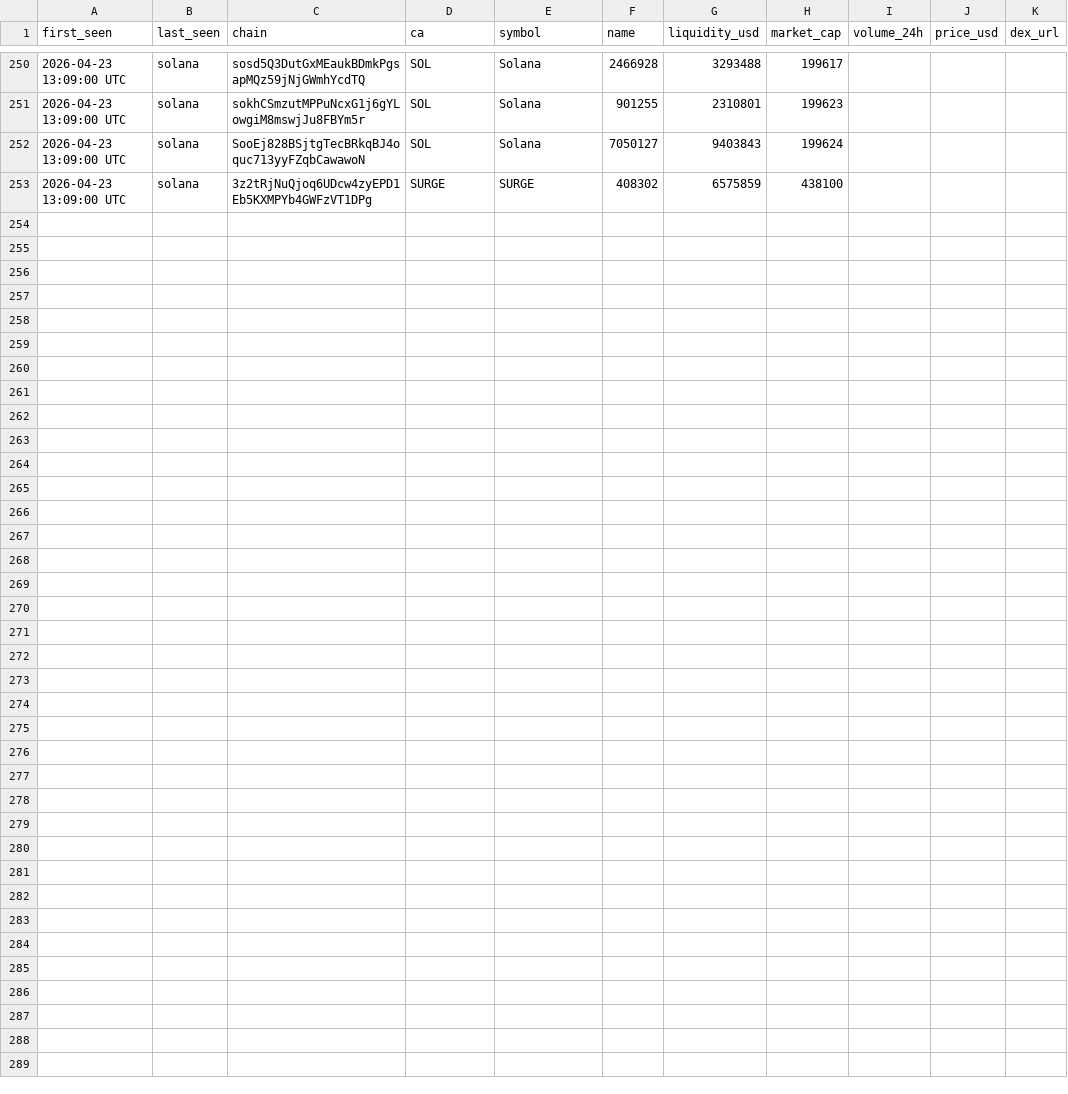
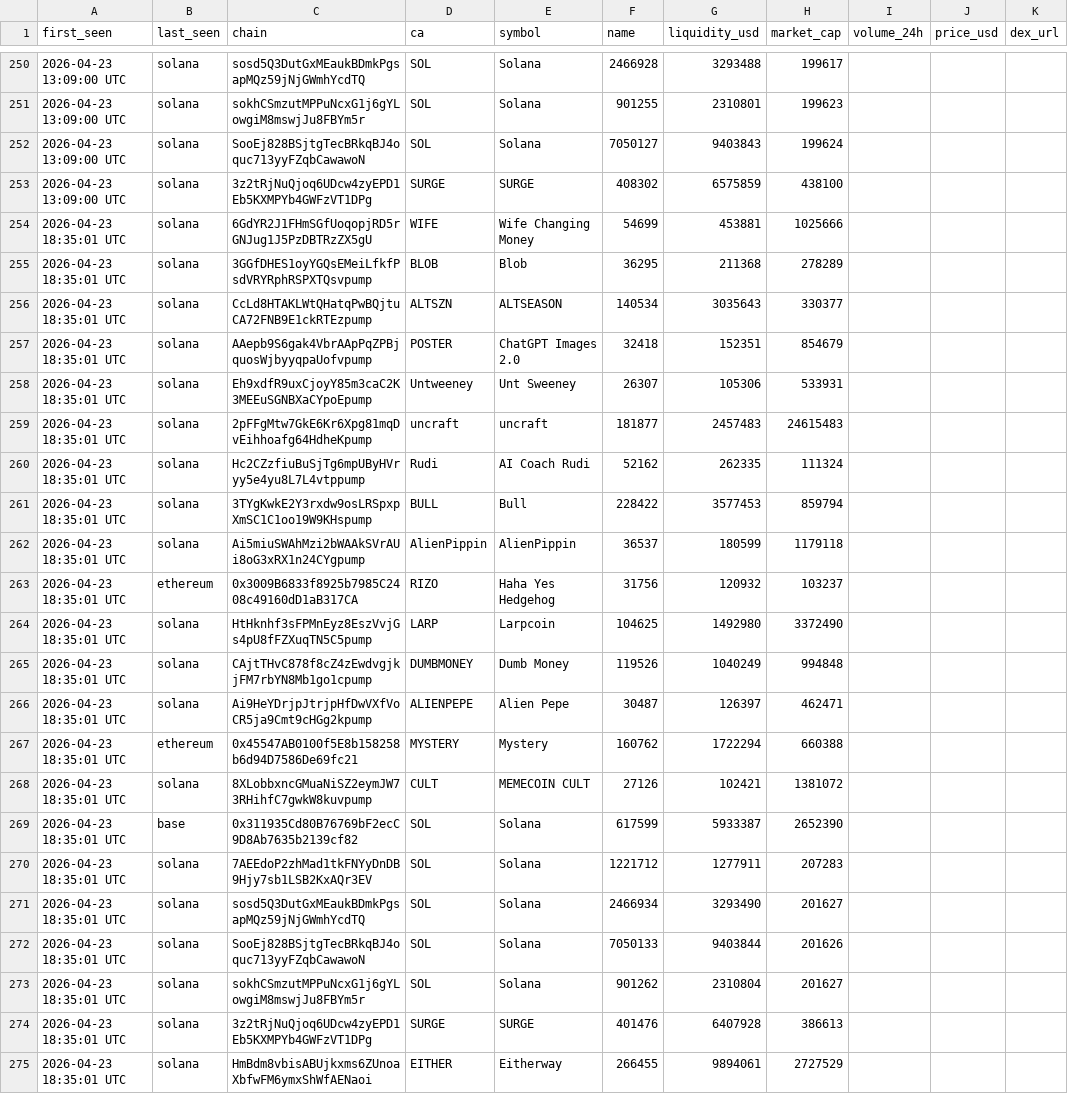
Before and after one commit to bsnydr/dexscreener-tracker, a CSV file: dexscreener-tracker/data/dexscreener_tracker.csv, drawn as a sheet; only a part is shown, gaps mark what is left out.

```diff
--- a/dexscreener-tracker/data/dexscreener_tracker.csv
+++ b/dexscreener-tracker/data/dexscreener_tracker.csv
@@ -253 +253,23 @@ first_seen,last_seen,chain,ca,symbol,name,liquidity_usd,market_cap,volume_24h,pr
 2026-04-23 13:09:00 UTC,solana,3z2tRjNuQjoq6UDcw4zyEPD1Eb5KXMPYb4GWFzVT1DPg,SURGE,SURGE,408302,6575859,438100
+2026-04-23 18:35:01 UTC,solana,6GdYR2J1FHmSGfUoqopjRD5rGNJug1J5PzDBTRzZX5gU,WIFE,Wife Changing Money,54699,453881,1025666
+2026-04-23 18:35:01 UTC,solana,3GGfDHES1oyYGQsEMeiLfkfPsdVRYRphRSPXTQsvpump,BLOB,Blob,36295,211368,278289
+2026-04-23 18:35:01 UTC,solana,CcLd8HTAKLWtQHatqPwBQjtuCA72FNB9E1ckRTEzpump,ALTSZN,ALTSEASON,140534,3035643,330377
+2026-04-23 18:35:01 UTC,solana,AAepb9S6gak4VbrAApPqZPBjquosWjbyyqpaUofvpump,POSTER,ChatGPT Images 2.0,32418,152351,854679
+2026-04-23 18:35:01 UTC,solana,Eh9xdfR9uxCjoyY85m3caC2K3MEEuSGNBXaCYpoEpump,Untweeney,Unt Sweeney,26307,105306,533931
+2026-04-23 18:35:01 UTC,solana,2pFFgMtw7GkE6Kr6Xpg81mqDvEihhoafg64HdheKpump,uncraft,uncraft,181877,2457483,24615483
+2026-04-23 18:35:01 UTC,solana,Hc2CZzfiuBuSjTg6mpUByHVryy5e4yu8L7L4vtppump,Rudi,AI Coach Rudi,52162,262335,111324
+2026-04-23 18:35:01 UTC,solana,3TYgKwkE2Y3rxdw9osLRSpxpXmSC1C1oo19W9KHspump,BULL,Bull,228422,3577453,859794
+2026-04-23 18:35:01 UTC,solana,Ai5miuSWAhMzi2bWAAkSVrAUi8oG3xRX1n24CYgpump,AlienPippin,AlienPippin,36537,180599,1179118
+2026-04-23 18:35:01 UTC,ethereum,0x3009B6833f8925b7985C2408c49160dD1aB317CA,RIZO,Haha Yes Hedgehog,31756,120932,103237
+2026-04-23 18:35:01 UTC,solana,HtHknhf3sFPMnEyz8EszVvjGs4pU8fFZXuqTN5C5pump,LARP,Larpcoin,104625,1492980,3372490
+2026-04-23 18:35:01 UTC,solana,CAjtTHvC878f8cZ4zEwdvgjkjFM7rbYN8Mb1go1cpump,DUMBMONEY,Dumb Money,119526,1040249,994848
+2026-04-23 18:35:01 UTC,solana,Ai9HeYDrjpJtrjpHfDwVXfVoCR5ja9Cmt9cHGg2kpump,ALIENPEPE,Alien Pepe,30487,126397,462471
+2026-04-23 18:35:01 UTC,ethereum,0x45547AB0100f5E8b158258b6d94D7586De69fc21,MYSTERY,Mystery,160762,1722294,660388
+2026-04-23 18:35:01 UTC,solana,8XLobbxncGMuaNiSZ2eymJW73RHihfC7gwkW8kuvpump,CULT,MEMECOIN CULT,27126,102421,1381072
+2026-04-23 18:35:01 UTC,base,0x311935Cd80B76769bF2ecC9D8Ab7635b2139cf82,SOL,Solana,617599,5933387,2652390
+2026-04-23 18:35:01 UTC,solana,7AEEdoP2zhMad1tkFNYyDnDB9Hjy7sb1LSB2KxAQr3EV,SOL,Solana,1221712,1277911,207283
+2026-04-23 18:35:01 UTC,solana,sosd5Q3DutGxMEaukBDmkPgsapMQz59jNjGWmhYcdTQ,SOL,Solana,2466934,3293490,201627
+2026-04-23 18:35:01 UTC,solana,SooEj828BSjtgTecBRkqBJ4oquc713yyFZqbCawawoN,SOL,Solana,7050133,9403844,201626
+2026-04-23 18:35:01 UTC,solana,sokhCSmzutMPPuNcxG1j6gYLowgiM8mswjJu8FBYm5r,SOL,Solana,901262,2310804,201627
+2026-04-23 18:35:01 UTC,solana,3z2tRjNuQjoq6UDcw4zyEPD1Eb5KXMPYb4GWFzVT1DPg,SURGE,SURGE,401476,6407928,386613
+2026-04-23 18:35:01 UTC,solana,HmBdm8vbisABUjkxms6ZUnoaXbfwFM6ymxShWfAENaoi,EITHER,Eitherway,266455,9894061,2727529
```
